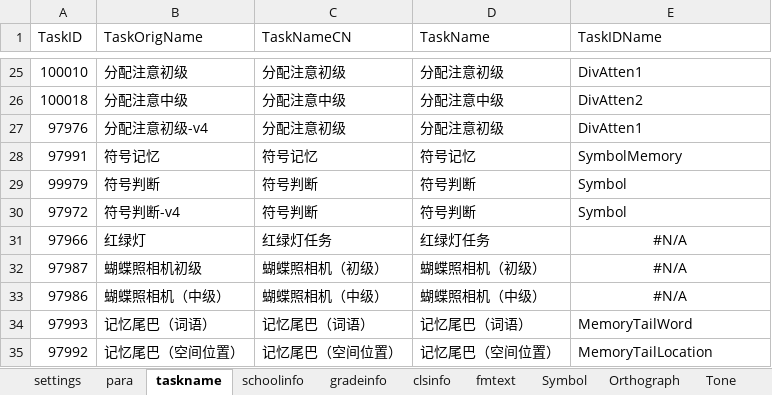
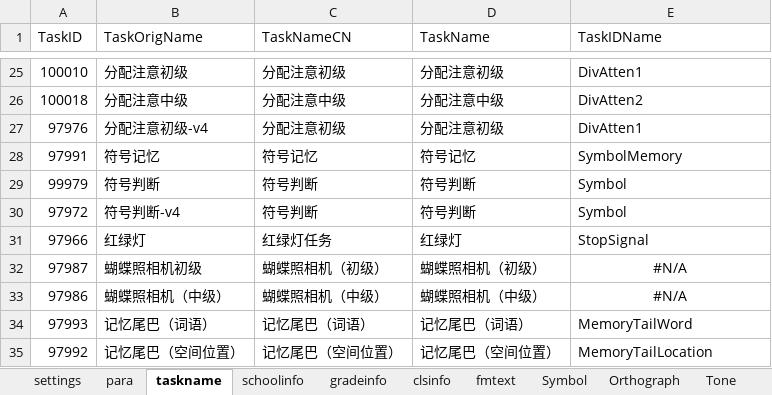
Before and after one commit to iquizoo/rawdata-parser, an Excel workbook: taskSettings.xlsx, sheet taskname, drawn as a sheet; only a part is shown, gaps mark what is left out; values as stored, in another font and other column widths than the file's, no borders; the diff names each change by its address in the sheet, - before the commit and + after, or states it on an @@ line.

```diff
--- a/taskSettings.xlsx (sheet taskname)
+++ b/taskSettings.xlsx (sheet taskname)
-D31 (TaskName): 红绿灯任务
+D31 (TaskName): 红绿灯
-E31 (TaskIDName): #N/A
+E31 (TaskIDName): StopSignal
-E31 alignment: center
+E31 alignment: left
```
Also changed, not shown: sheet schoolinfo, sheet para, 6 other files.
